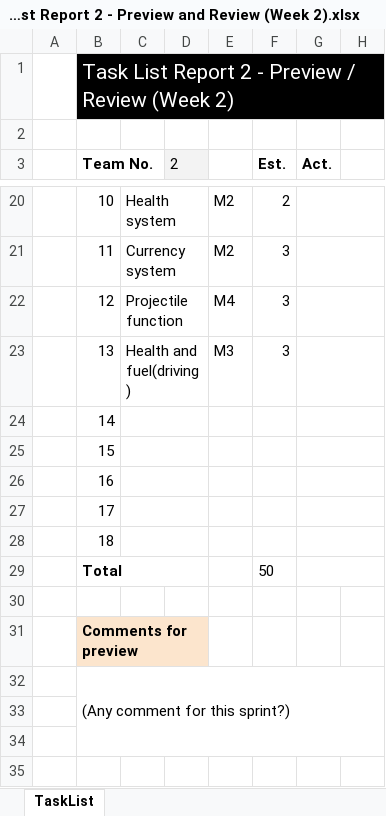
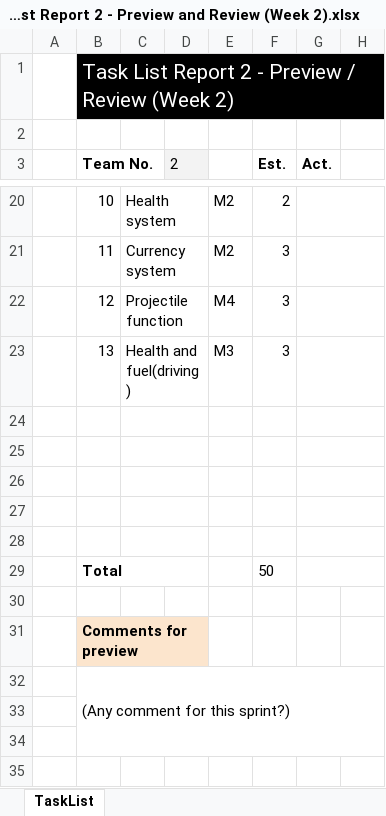
Before and after one commit to Maversnipe/SP2, an Excel workbook: Reports/Work Load/Task List Report 2 - Preview and Review (Week 2).xlsx, sheet TaskList, drawn as a sheet; only a part is shown, gaps mark what is left out; values as stored, in another font and other column widths than the file's, no borders; charts and pictures not drawn; the diff names each change by its address in the sheet, - before the commit and + after, or states it on an @@ line.

```diff
--- a/Reports/Work Load/Task List Report 2 - Preview and Review (Week 2).xlsx (sheet TaskList)
+++ b/Reports/Work Load/Task List Report 2 - Preview and Review (Week 2).xlsx (sheet TaskList)
-B24 (Team No.): 14
+B24 (Team No.): (empty)
-B25 (Team No.): 15
+B25 (Team No.): (empty)
-B26 (Team No.): 16
+B26 (Team No.): (empty)
-B27 (Team No.): 17
+B27 (Team No.): (empty)
-B28 (Team No.): 18
+B28 (Team No.): (empty)
```
Also changed, not shown: Reports/Work Load/Task List Report 1 - Preview and Review(Week 1).xlsx, Reports/Work Load/Task List Report 3 - Preview and Review (Week 3).xlsx, 19 other files.
